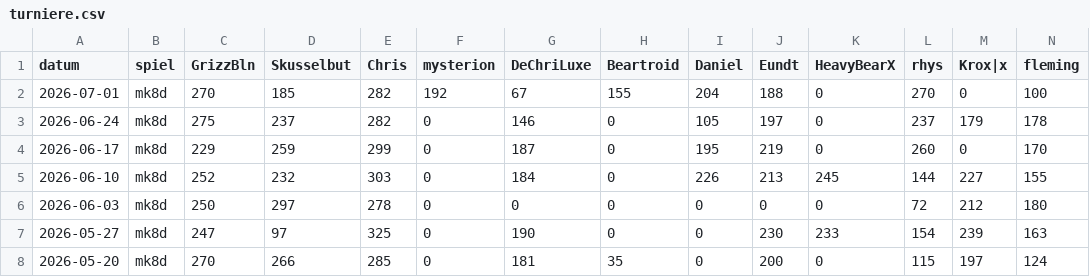
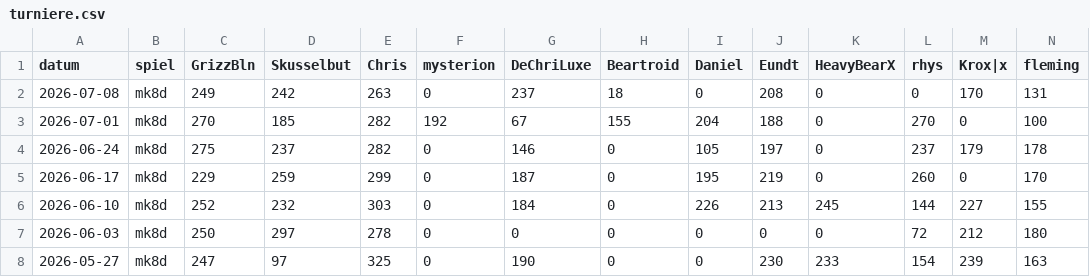
Before and after one commit to d462r8hj/MarioKartCharts, a CSV file: turniere.csv, drawn as a sheet; only a part is shown; the shorter side is filled out with more unchanged rows; rows hold the shown columns only; the diff names each change by its address in the sheet, - before the commit and + after, or states it on an @@ line.

Commit message:
Update turniere.csv

```diff
--- a/turniere.csv
+++ b/turniere.csv
+row 2: 2026-07-08 | mk8d | 249 | 242 | 263 | 0 | 237 | 18 | 0 | 208 | 0 | 0 | 170 | 131
```
